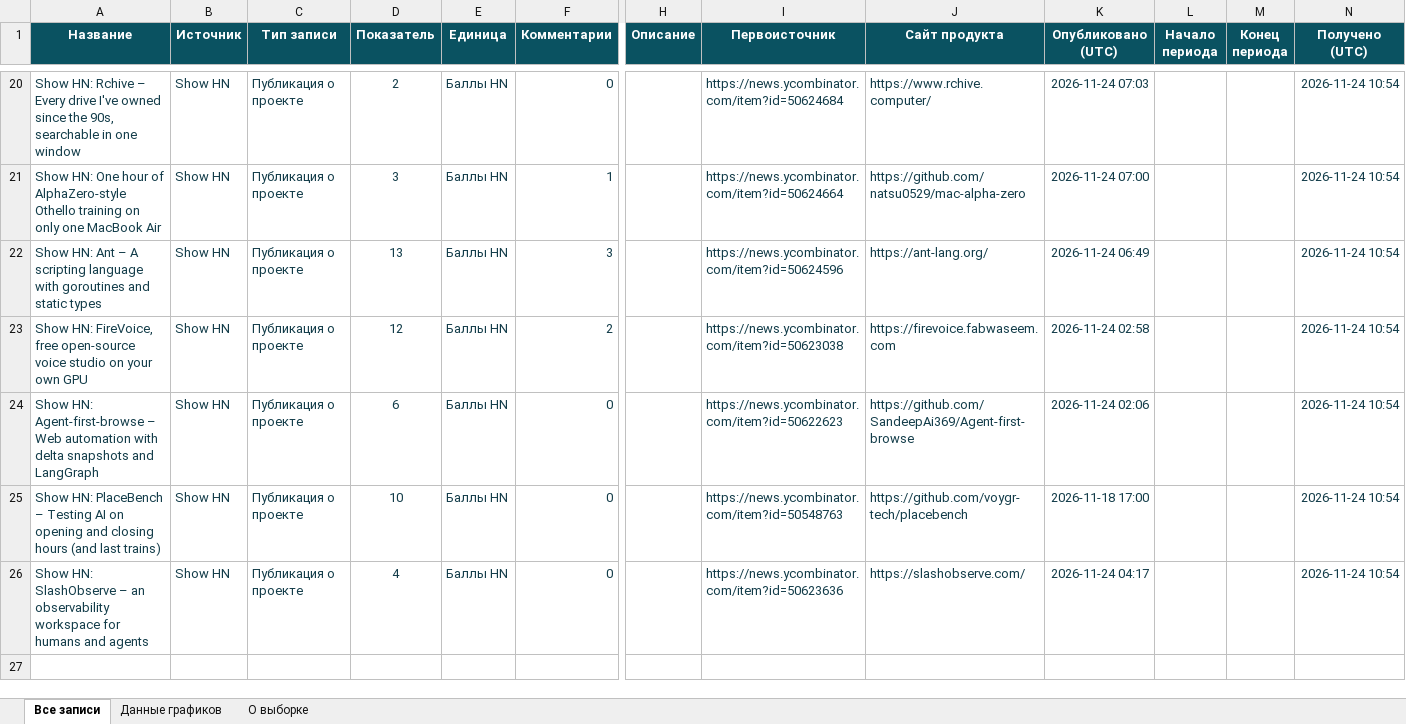
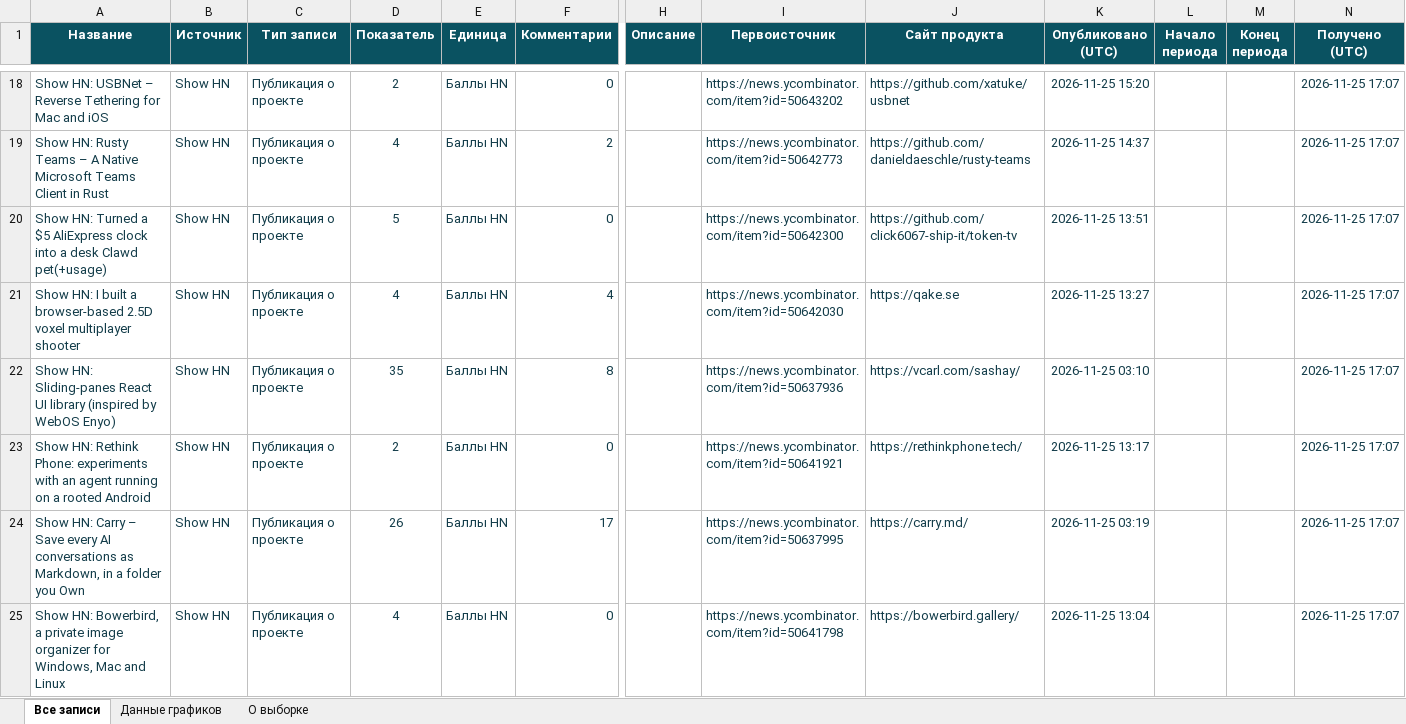
Before and after one commit to VidosIQ/PM-pulse-radar, an Excel workbook: docs/product-pulse.xlsx, sheet Все записи, drawn as a sheet; only a part is shown, gaps mark what is left out; values as stored, in another font and other column widths than the file's, no borders; table styles not drawn; removed rows and columns are numbered as before the commit, all else as after; rows hold the shown columns only; the diff covers the shown part only; the diff names each change by its address in the sheet, - before the commit and + after, or states it on an @@ line.

```diff
--- a/docs/product-pulse.xlsx (sheet Все записи)
+++ b/docs/product-pulse.xlsx (sheet Все записи)
-A18 (Название): Show HN: Rchive – Every drive I've owned since the 90s, searchable in one window
+A18 (Название): Show HN: USBNet – Reverse Tethering for Mac and iOS
-I18 (Первоисточник): https://news.ycombinator.com/item?id=50624684
+I18 (Первоисточник): https://news.ycombinator.com/item?id=50643202
-J18 (Сайт продукта): https://www.rchive.computer/
+J18 (Сайт продукта): https://github.com/xatuke/usbnet
-K18 (Опубликовано (UTC)): 2026-11-24 07:03
+K18 (Опубликовано (UTC)): 2026-11-25 15:20
-N18 (Получено (UTC)): 2026-11-24 10:54
+N18 (Получено (UTC)): 2026-11-25 17:07
-row 21: Show HN: One hour of AlphaZero-style Othello training on only one MacBook Air | Show HN | Публикация о проекте | 3 | Баллы HN | 1 |  | https://news.ycombinator.com/item?id=50624664 | https://github.com/natsu0529/mac-alpha-zero | 2026-11-24 07:00 |  |  | 2026-11-24 10:54
-row 22: Show HN: Ant – A scripting language with goroutines and static types | Show HN | Публикация о проекте | 13 | Баллы HN | 3 |  | https://news.ycombinator.com/item?id=50624596 | https://ant-lang.org/ | 2026-11-24 06:49 |  |  | 2026-11-24 10:54
-A19 (Название): Show HN: FireVoice, free open-source voice studio on your own GPU
+A19 (Название): Show HN: Rusty Teams – A Native Microsoft Teams Client in Rust
-D19 (Показатель): 12
+D19 (Показатель): 4
-I19 (Первоисточник): https://news.ycombinator.com/item?id=50623038
+I19 (Первоисточник): https://news.ycombinator.com/item?id=50642773
-J19 (Сайт продукта): https://firevoice.fabwaseem.com
+J19 (Сайт продукта): https://github.com/danieldaeschle/rusty-teams
-K19 (Опубликовано (UTC)): 2026-11-24 02:58
+K19 (Опубликовано (UTC)): 2026-11-25 14:37
-N19:N20 (Получено (UTC)): 2026-11-24 10:54
+N19:N20 (Получено (UTC)): 2026-11-25 17:07
-A20 (Название): Show HN: Agent-first-browse – Web automation with delta snapshots and LangGraph
+A20 (Название): Show HN: Turned a $5 AliExpress clock into a desk Clawd pet(+usage)
-D20 (Показатель): 6
+D20 (Показатель): 5
-I20 (Первоисточник): https://news.ycombinator.com/item?id=50622623
+I20 (Первоисточник): https://news.ycombinator.com/item?id=50642300
-J20 (Сайт продукта): https://github.com/SandeepAi369/Agent-first-browse
+J20 (Сайт продукта): https://github.com/click6067-ship-it/token-tv
-K20 (Опубликовано (UTC)): 2026-11-24 02:06
+K20 (Опубликовано (UTC)): 2026-11-25 13:51
+row 21: Show HN: I built a browser-based 2.5D voxel multiplayer shooter | Show HN | Публикация о проекте | 4 | Баллы HN | 4 |  | https://news.ycombinator.com/item?id=50642030 | https://qake.se | 2026-11-25 13:27 |  |  | 2026-11-25 17:07
+row 22: Show HN: Sliding-panes React UI library (inspired by WebOS Enyo) | Show HN | Публикация о проекте | 35 | Баллы HN | 8 |  | https://news.ycombinator.com/item?id=50637936 | https://vcarl.com/sashay/ | 2026-11-25 03:10 |  |  | 2026-11-25 17:07
-A23 (Название): Show HN: PlaceBench – Testing AI on opening and closing hours (and last trains)
+A23 (Название): Show HN: Rethink Phone: experiments with an agent running on a rooted Android
-D23 (Показатель): 10
+D23 (Показатель): 2
-I23 (Первоисточник): https://news.ycombinator.com/item?id=50548763
+I23 (Первоисточник): https://news.ycombinator.com/item?id=50641921
-J23 (Сайт продукта): https://github.com/voygr-tech/placebench
+J23 (Сайт продукта): https://rethinkphone.tech/
-K23 (Опубликовано (UTC)): 2026-11-18 17:00
+K23 (Опубликовано (UTC)): 2026-11-25 13:17
-N23 (Получено (UTC)): 2026-11-24 10:54
+N23 (Получено (UTC)): 2026-11-25 17:07
+row 24: Show HN: Carry – Save every AI conversations as Markdown, in a folder you Own | Show HN | Публикация о проекте | 26 | Баллы HN | 17 |  | https://news.ycombinator.com/item?id=50637995 | https://carry.md/ | 2026-11-25 03:19 |  |  | 2026-11-25 17:07
-A25 (Название): Show HN: SlashObserve – an observability workspace for humans and agents
+A25 (Название): Show HN: Bowerbird, a private image organizer for Windows, Mac and Linux
-I25 (Первоисточник): https://news.ycombinator.com/item?id=50623636
+I25 (Первоисточник): https://news.ycombinator.com/item?id=50641798
-J25 (Сайт продукта): https://slashobserve.com/
+J25 (Сайт продукта): https://bowerbird.gallery/
-K25 (Опубликовано (UTC)): 2026-11-24 04:17
+K25 (Опубликовано (UTC)): 2026-11-25 13:04
-N25 (Получено (UTC)): 2026-11-24 10:54
+N25 (Получено (UTC)): 2026-11-25 17:07
```
Also changed, not shown: 2 added rows, 3 removed rows and 36 edited cells elsewhere in this sheet, sheet Данные графиков, sheet О выборке, 2 other files.
